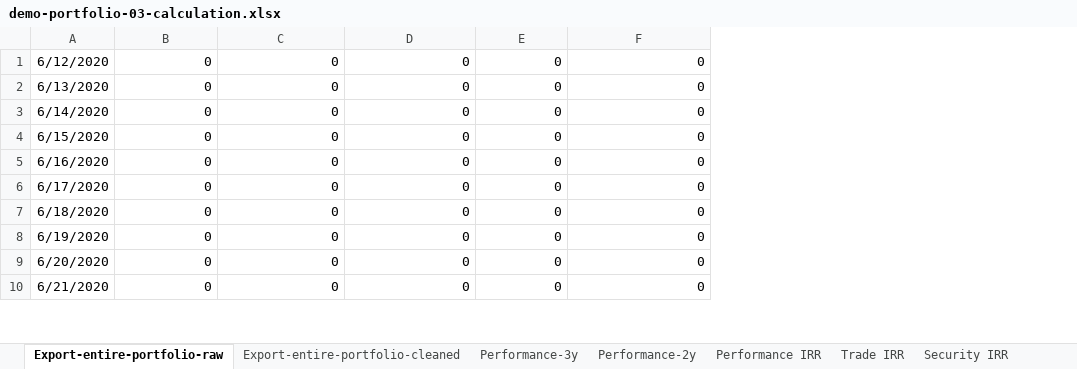
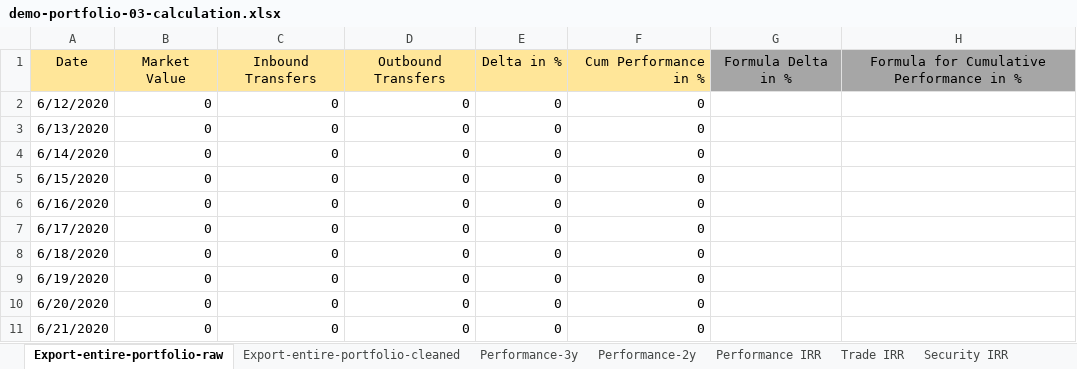
Before and after one commit to portfolio-performance/portfolio-help, an Excel workbook: docs/en/assets/demo-portfolio-03-calculation.xlsx, sheet Export-entire-portfolio-raw, drawn as a sheet; only a part is shown; values as stored, in another font and other column widths than the file's, no borders; addresses are those after the commit; the diff names each change by its address in the sheet, - before the commit and + after, or states it on an @@ line.

Commit message:
adding security-transfer.md and updating concepts > performance

```diff
--- a/docs/en/assets/demo-portfolio-03-calculation.xlsx (sheet Export-entire-portfolio-raw)
+++ b/docs/en/assets/demo-portfolio-03-calculation.xlsx (sheet Export-entire-portfolio-raw)
+column G, empty
+column H, empty
+row 1: Date | Market Value | Inbound Transfers | Outbound Transfers | Delta in % | Cum Performance in % | Formula Delta in % | Formula for Cumulative Performance in %
```
Also changed, not shown: sheet TTWROR-security, sheet Export-entire-portfolio-cleaned, sheet TTWROR, other sheet tabs, formulas that keep their value, hidden cells, charts or pictures, 30 other files.
